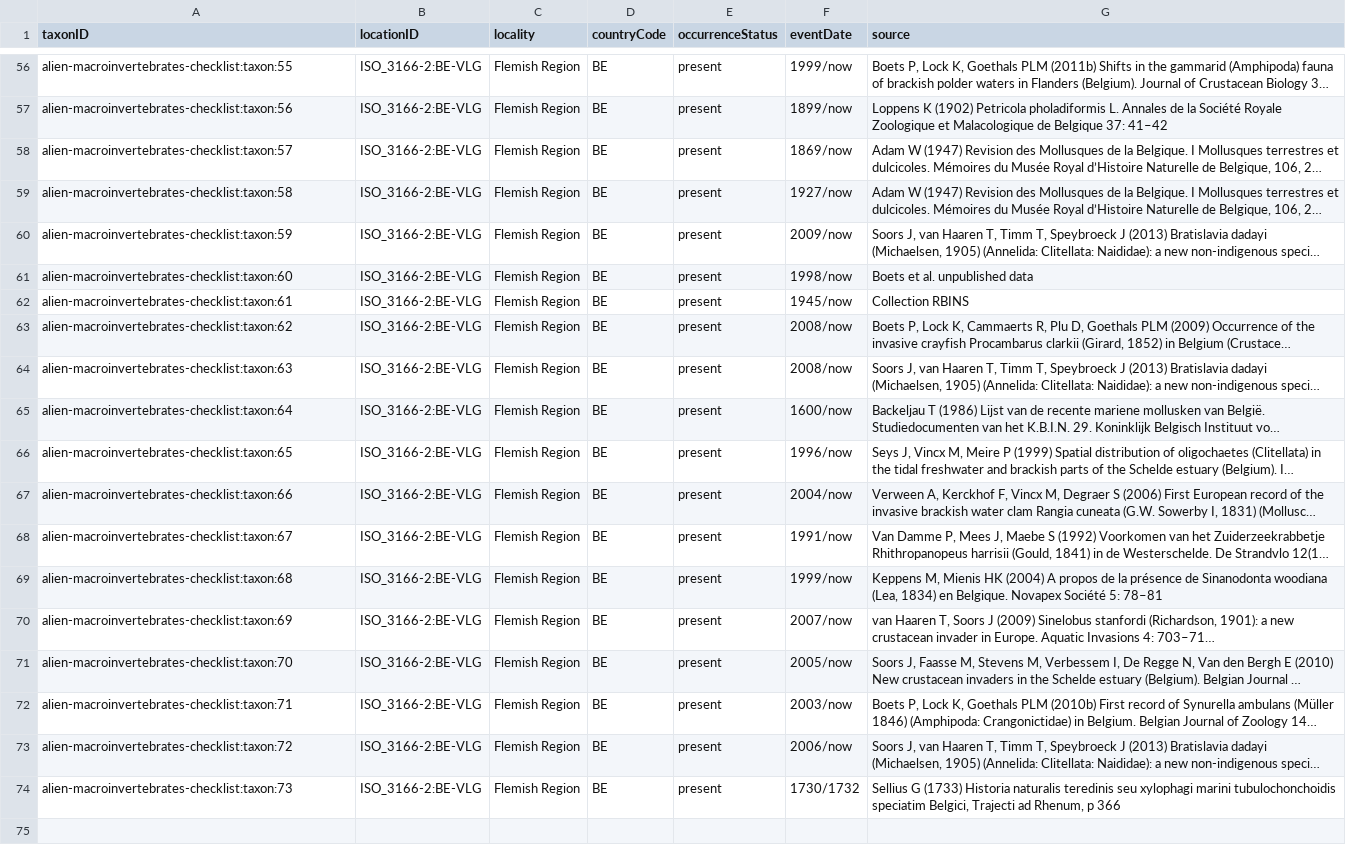
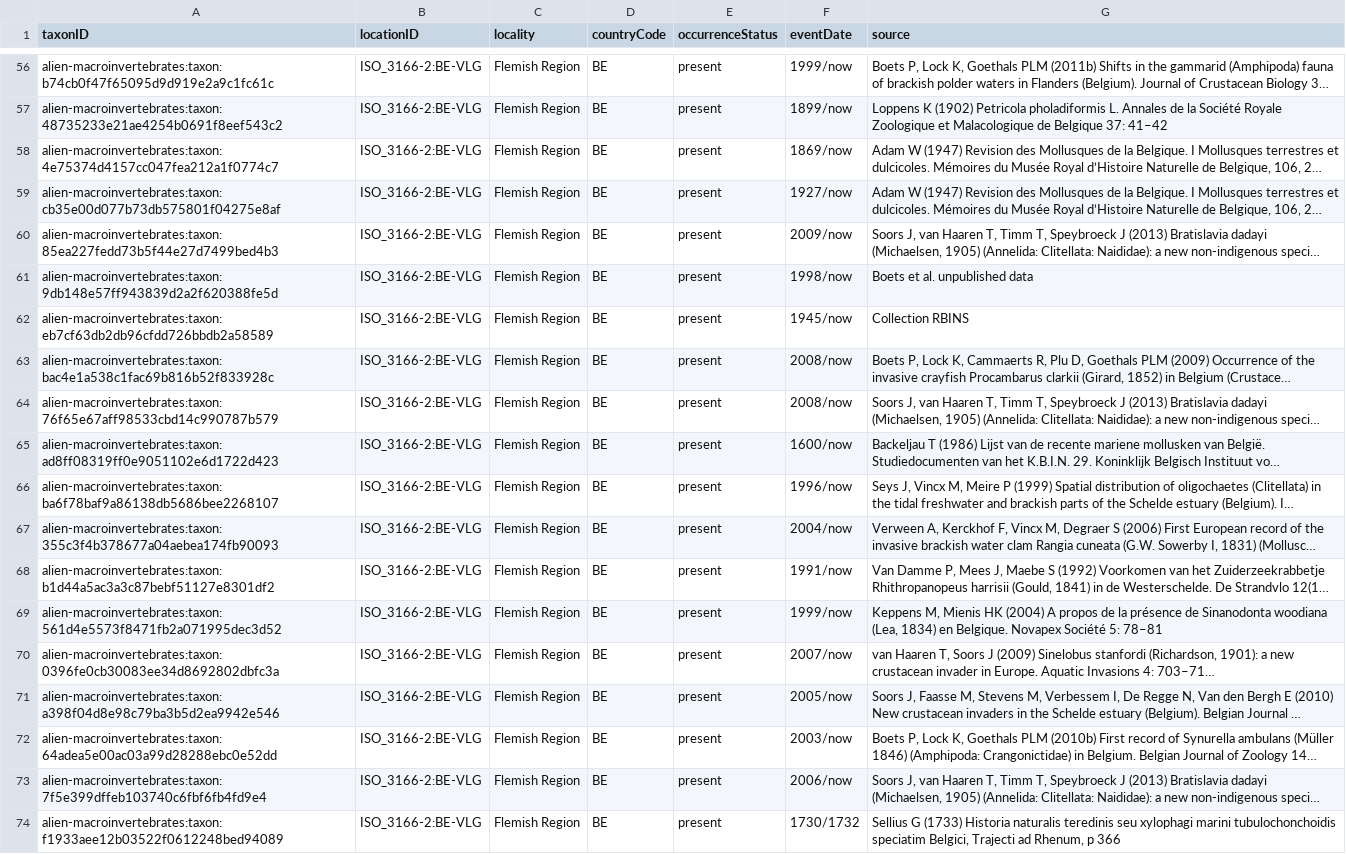
Before and after one commit to LifeWatchINBO/alien-macroinvertebrates, a CSV file: data/processed/dwc_checklist/distribution.csv, drawn as a sheet; only a part is shown, gaps mark what is left out; long unchanged cells end in …; the diff covers the shown part only; the diff names each change by its address in the sheet, - before the commit and + after, or states it on an @@ line.

```diff
--- a/data/processed/dwc_checklist/distribution.csv
+++ b/data/processed/dwc_checklist/distribution.csv
-A56 (taxonID): alien-macroinvertebrates-checklist:taxon:55
+A56 (taxonID): alien-macroinvertebrates:taxon:b74cb0f47f65095d9d919e2a9c1fc61c
-A57 (taxonID): alien-macroinvertebrates-checklist:taxon:56
+A57 (taxonID): alien-macroinvertebrates:taxon:48735233e21ae4254b0691f8eef543c2
-A58 (taxonID): alien-macroinvertebrates-checklist:taxon:57
+A58 (taxonID): alien-macroinvertebrates:taxon:4e75374d4157cc047fea212a1f0774c7
-A59 (taxonID): alien-macroinvertebrates-checklist:taxon:58
+A59 (taxonID): alien-macroinvertebrates:taxon:cb35e00d077b73db575801f04275e8af
-A60 (taxonID): alien-macroinvertebrates-checklist:taxon:59
+A60 (taxonID): alien-macroinvertebrates:taxon:85ea227fedd73b5f44e27d7499bed4b3
-A61 (taxonID): alien-macroinvertebrates-checklist:taxon:60
+A61 (taxonID): alien-macroinvertebrates:taxon:9db148e57ff943839d2a2f620388fe5d
-A62 (taxonID): alien-macroinvertebrates-checklist:taxon:61
+A62 (taxonID): alien-macroinvertebrates:taxon:eb7cf63db2db96cfdd726bbdb2a58589
-A63 (taxonID): alien-macroinvertebrates-checklist:taxon:62
+A63 (taxonID): alien-macroinvertebrates:taxon:bac4e1a538c1fac69b816b52f833928c
-A64 (taxonID): alien-macroinvertebrates-checklist:taxon:63
+A64 (taxonID): alien-macroinvertebrates:taxon:76f65e67aff98533cbd14c990787b579
-A65 (taxonID): alien-macroinvertebrates-checklist:taxon:64
+A65 (taxonID): alien-macroinvertebrates:taxon:ad8ff08319ff0e9051102e6d1722d423
-A66 (taxonID): alien-macroinvertebrates-checklist:taxon:65
+A66 (taxonID): alien-macroinvertebrates:taxon:ba6f78baf9a86138db5686bee2268107
-A67 (taxonID): alien-macroinvertebrates-checklist:taxon:66
+A67 (taxonID): alien-macroinvertebrates:taxon:355c3f4b378677a04aebea174fb90093
-A68 (taxonID): alien-macroinvertebrates-checklist:taxon:67
+A68 (taxonID): alien-macroinvertebrates:taxon:b1d44a5ac3a3c87bebf51127e8301df2
-A69 (taxonID): alien-macroinvertebrates-checklist:taxon:68
+A69 (taxonID): alien-macroinvertebrates:taxon:561d4e5573f8471fb2a071995dec3d52
-A70 (taxonID): alien-macroinvertebrates-checklist:taxon:69
+A70 (taxonID): alien-macroinvertebrates:taxon:0396fe0cb30083ee34d8692802dbfc3a
-A71 (taxonID): alien-macroinvertebrates-checklist:taxon:70
+A71 (taxonID): alien-macroinvertebrates:taxon:a398f04d8e98c79ba3b5d2ea9942e546
-A72 (taxonID): alien-macroinvertebrates-checklist:taxon:71
+A72 (taxonID): alien-macroinvertebrates:taxon:64adea5e00ac03a99d28288ebc0e52dd
-A73 (taxonID): alien-macroinvertebrates-checklist:taxon:72
+A73 (taxonID): alien-macroinvertebrates:taxon:7f5e399dffeb103740c6fbf6fb4fd9e4
-A74 (taxonID): alien-macroinvertebrates-checklist:taxon:73
+A74 (taxonID): alien-macroinvertebrates:taxon:f1933aee12b03522f0612248bed94089
```
Also changed, not shown: 54 edited cells elsewhere in this file, data/processed/dwc_checklist/description.csv, data/processed/dwc_checklist/taxon.csv, 2 other files.
